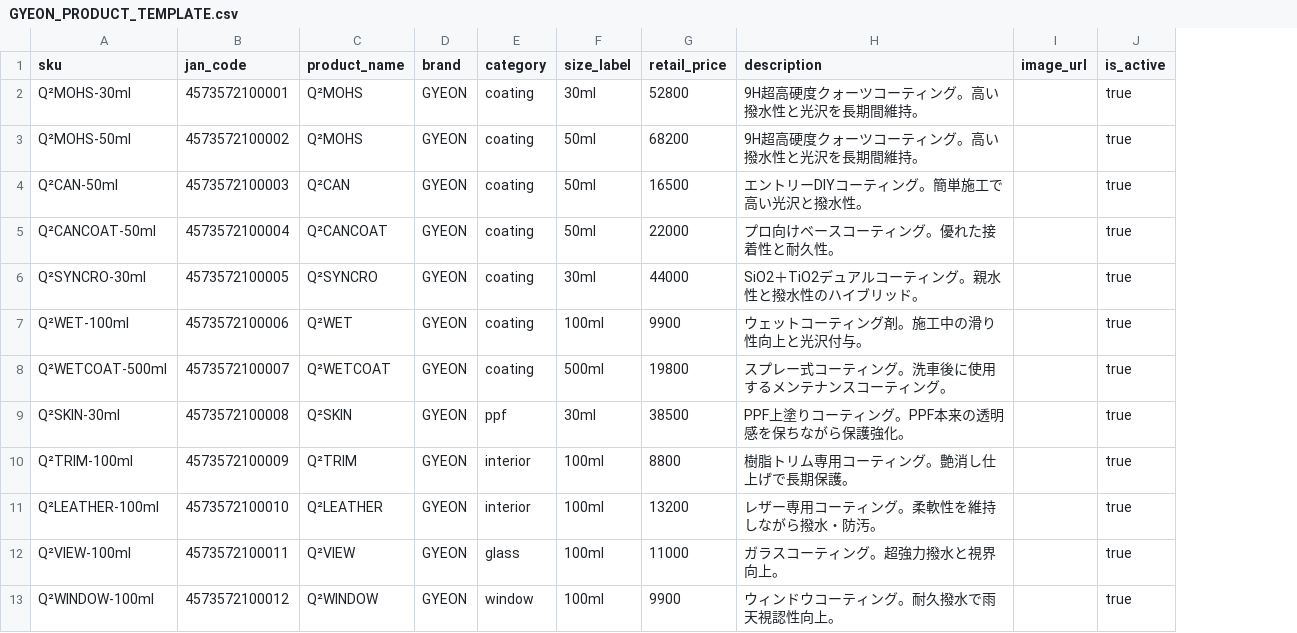
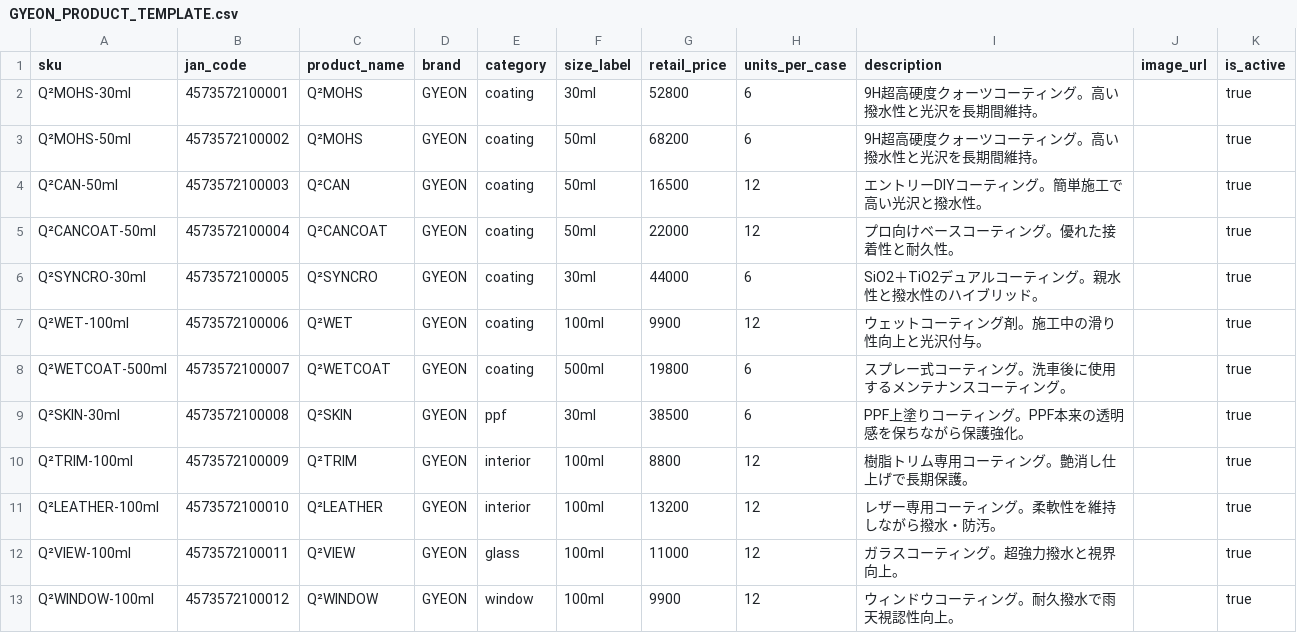
Before and after one commit to nisikawa-officeAZ/GYEON, a CSV file: docs/GYEON_PRODUCT_TEMPLATE.csv, drawn as a sheet; the diff names each change by its address in the sheet, - before the commit and + after, or states it on an @@ line.

```diff
--- a/docs/GYEON_PRODUCT_TEMPLATE.csv
+++ b/docs/GYEON_PRODUCT_TEMPLATE.csv
+column H (units_per_case), rows 2-13: 6 | 6 | 12 | 12 | 6 | 12 | 6 | 6 | 12 | 12 | 12 | 12
```
Also changed, not shown: 2 other files.
